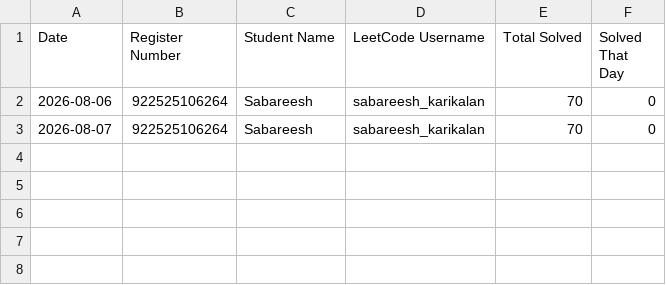
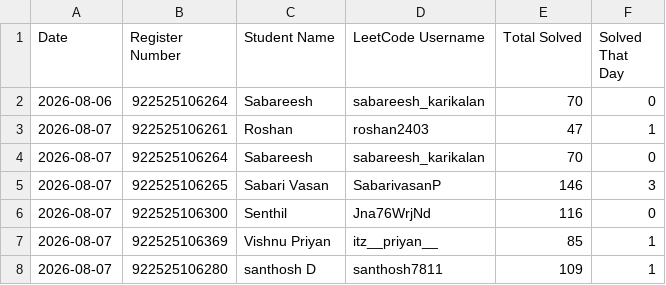
Before and after one commit to sabareesh2008/leetcode_tracker, a CSV file: DailyActivity.csv, drawn as a sheet.

```diff
--- a/DailyActivity.csv
+++ b/DailyActivity.csv
@@ -2,2 +2,7 @@
 2026-08-06,922525106264,Sabareesh,sabareesh_karikalan,70,0
+2026-08-07,922525106261,Roshan,roshan2403,47,1
 2026-08-07,922525106264,Sabareesh,sabareesh_karikalan,70,0
+2026-08-07,922525106265,Sabari Vasan,SabarivasanP,146,3
+2026-08-07,922525106300,Senthil,Jna76WrjNd,116,0
+2026-08-07,922525106369,Vishnu Priyan,itz__priyan__,85,1
+2026-08-07,922525106280,santhosh D,santhosh7811,109,1
```
Also changed, not shown: History.csv, LiveData.csv.
